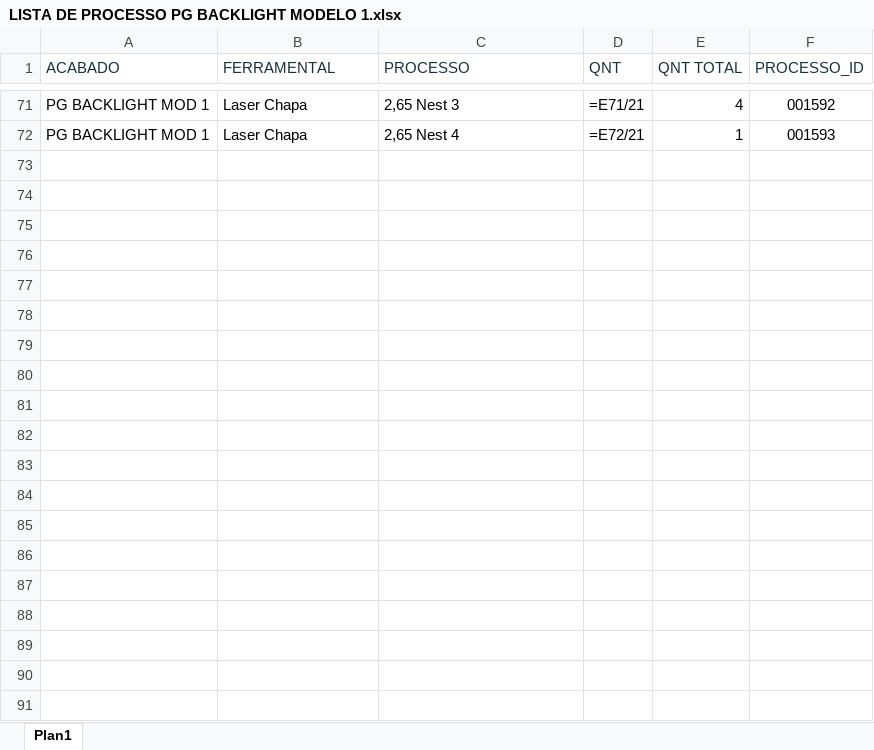
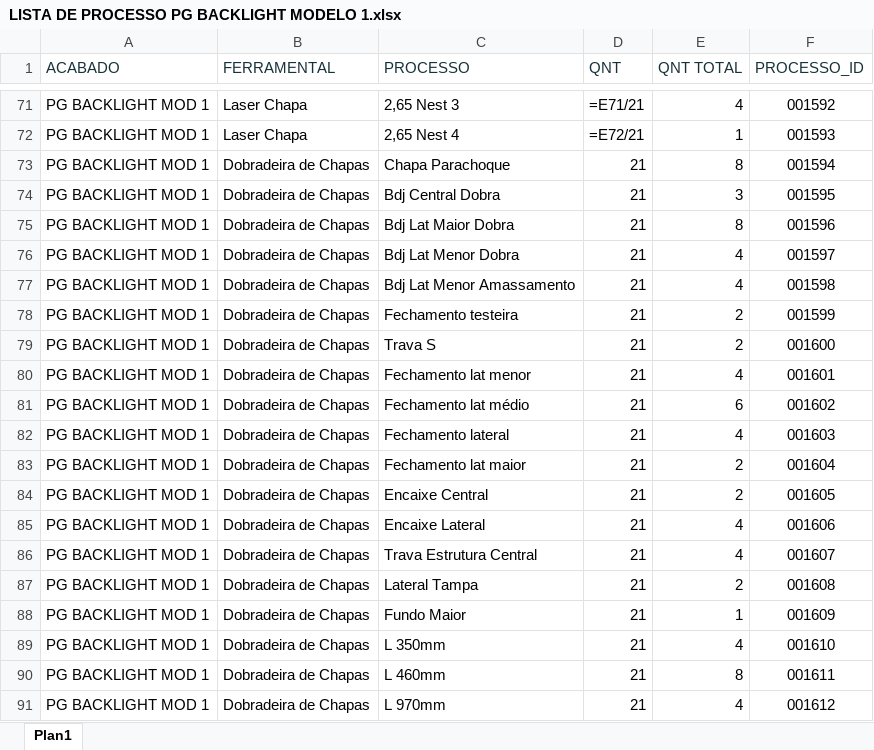
Before and after one commit to XicoMartins/PROJETOS-PAINEL-PRODUCAO-IA, an Excel workbook: planilhas/LISTA DE PROCESSO PG BACKLIGHT MODELO 1.xlsx, sheet Plan1, drawn as a sheet; only a part is shown, gaps mark what is left out; values as stored, in another font and other column widths than the file's, no borders; formulas without a stored value are shown as written; the diff names each change by its address in the sheet, - before the commit and + after, or states it on an @@ line.

Commit message:
Automatiza 1 arquivo(s) de processos no painel

```diff
--- a/planilhas/LISTA DE PROCESSO PG BACKLIGHT MODELO 1.xlsx (sheet Plan1)
+++ b/planilhas/LISTA DE PROCESSO PG BACKLIGHT MODELO 1.xlsx (sheet Plan1)
+row 73: PG BACKLIGHT MOD 1 | Dobradeira de Chapas | Chapa Parachoque | 21 | 8 | 001594
+row 74: PG BACKLIGHT MOD 1 | Dobradeira de Chapas | Bdj Central Dobra | 21 | 3 | 001595
+row 75: PG BACKLIGHT MOD 1 | Dobradeira de Chapas | Bdj Lat Maior Dobra | 21 | 8 | 001596
+row 76: PG BACKLIGHT MOD 1 | Dobradeira de Chapas | Bdj Lat Menor Dobra | 21 | 4 | 001597
+row 77: PG BACKLIGHT MOD 1 | Dobradeira de Chapas | Bdj Lat Menor Amassamento | 21 | 4 | 001598
+row 78: PG BACKLIGHT MOD 1 | Dobradeira de Chapas | Fechamento testeira | 21 | 2 | 001599
+row 79: PG BACKLIGHT MOD 1 | Dobradeira de Chapas | Trava S | 21 | 2 | 001600
+row 80: PG BACKLIGHT MOD 1 | Dobradeira de Chapas | Fechamento lat menor | 21 | 4 | 001601
+row 81: PG BACKLIGHT MOD 1 | Dobradeira de Chapas | Fechamento lat médio | 21 | 6 | 001602
+row 82: PG BACKLIGHT MOD 1 | Dobradeira de Chapas | Fechamento lateral | 21 | 4 | 001603
+row 83: PG BACKLIGHT MOD 1 | Dobradeira de Chapas | Fechamento lat maior | 21 | 2 | 001604
+row 84: PG BACKLIGHT MOD 1 | Dobradeira de Chapas | Encaixe Central | 21 | 2 | 001605
+row 85: PG BACKLIGHT MOD 1 | Dobradeira de Chapas | Encaixe Lateral | 21 | 4 | 001606
+row 86: PG BACKLIGHT MOD 1 | Dobradeira de Chapas | Trava Estrutura Central | 21 | 4 | 001607
+row 87: PG BACKLIGHT MOD 1 | Dobradeira de Chapas | Lateral Tampa | 21 | 2 | 001608
+row 88: PG BACKLIGHT MOD 1 | Dobradeira de Chapas | Fundo Maior | 21 | 1 | 001609
+row 89: PG BACKLIGHT MOD 1 | Dobradeira de Chapas | L 350mm | 21 | 4 | 001610
+row 90: PG BACKLIGHT MOD 1 | Dobradeira de Chapas | L 460mm | 21 | 8 | 001611
+row 91: PG BACKLIGHT MOD 1 | Dobradeira de Chapas | L 970mm | 21 | 4 | 001612
```
